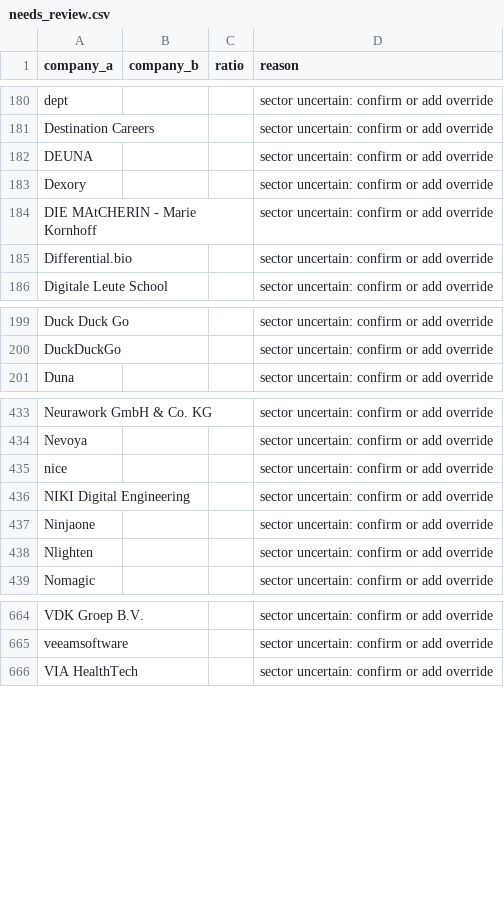
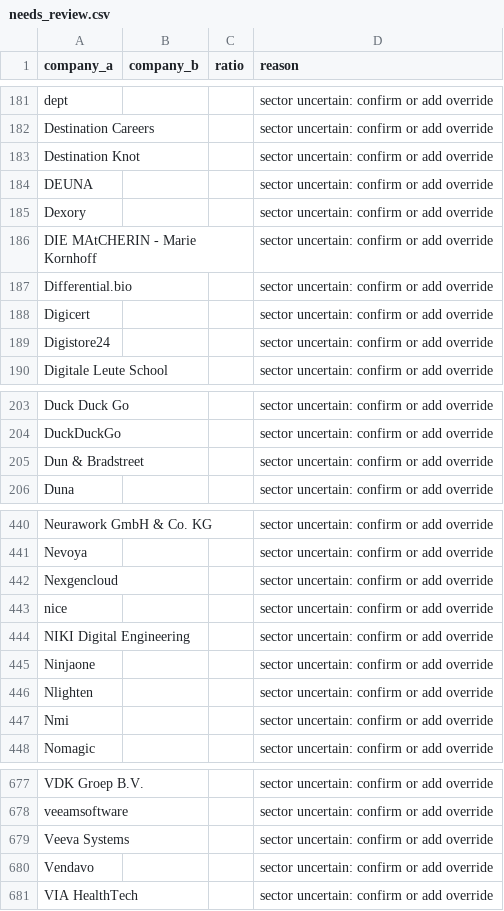
Before and after one commit to ngugi-cloud/BridgeRadar, a CSV file: data/needs_review.csv, drawn as a sheet; only a part is shown, gaps mark what is left out; the diff covers the shown part only.

```diff
--- a/data/needs_review.csv
+++ b/data/needs_review.csv
@@ -181,2 +182,3 @@ dept,,,sector uncertain: confirm or add override
 Destination Careers,,,sector uncertain: confirm or add override
+Destination Knot,,,sector uncertain: confirm or add override
 DEUNA,,,sector uncertain: confirm or add override
@@ -185,2 +187,4 @@ DIE MAtCHERIN - Marie Kornhoff,,,sector uncertain: confirm or add override
 Differential.bio,,,sector uncertain: confirm or add override
+Digicert,,,sector uncertain: confirm or add override
+Digistore24,,,sector uncertain: confirm or add override
 Digitale Leute School,,,sector uncertain: confirm or add override
@@ -200,2 +204,3 @@ Duck Duck Go,,,sector uncertain: confirm or add override
 DuckDuckGo,,,sector uncertain: confirm or add override
+Dun & Bradstreet,,,sector uncertain: confirm or add override
 Duna,,,sector uncertain: confirm or add override
@@ -434,2 +441,3 @@ Neurawork GmbH & Co. KG,,,sector uncertain: confirm or add override
 Nevoya,,,sector uncertain: confirm or add override
+Nexgencloud,,,sector uncertain: confirm or add override
 nice,,,sector uncertain: confirm or add override
@@ -438,2 +446,3 @@ Ninjaone,,,sector uncertain: confirm or add override
 Nlighten,,,sector uncertain: confirm or add override
+Nmi,,,sector uncertain: confirm or add override
 Nomagic,,,sector uncertain: confirm or add override
@@ -665,2 +678,4 @@ VDK Groep B.V.,,,sector uncertain: confirm or add override
 veeamsoftware,,,sector uncertain: confirm or add override
+Veeva Systems,,,sector uncertain: confirm or add override
+Vendavo,,,sector uncertain: confirm or add override
 VIA HealthTech,,,sector uncertain: confirm or add override
```
Also changed, not shown: 19 added rows, 1 moved row and 13 edited cells elsewhere in this file, data/active_jobs.csv, data/leads_summary.csv, 8 other files.
